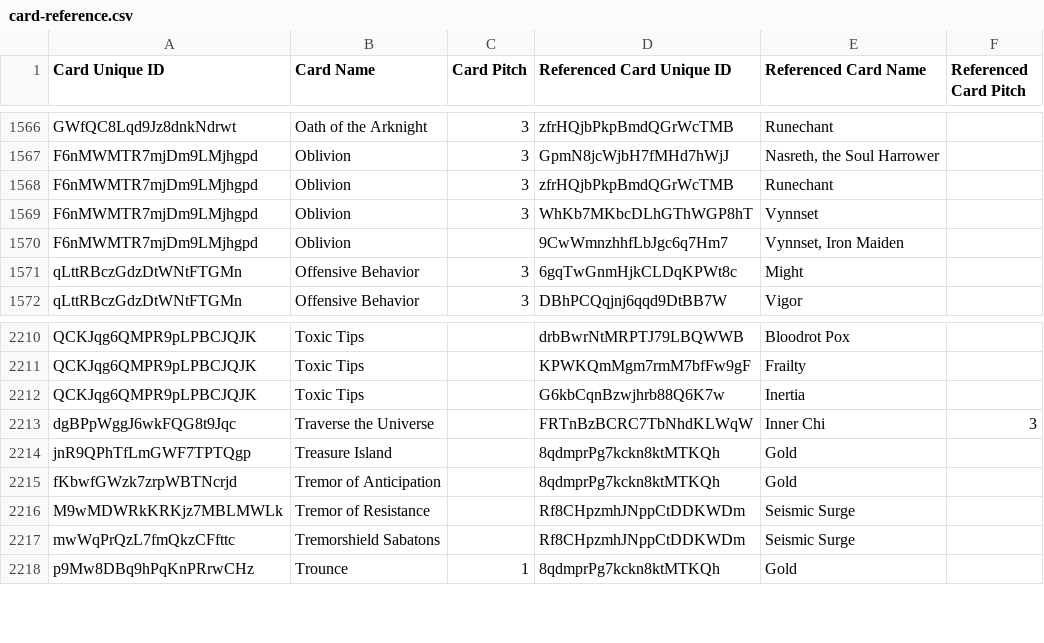
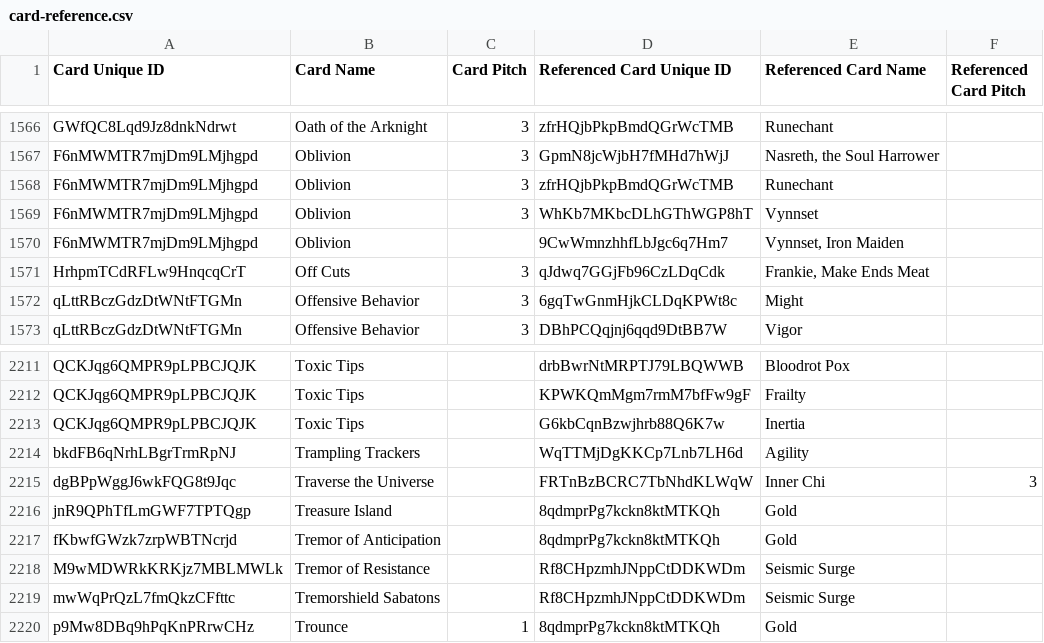
Before and after one commit to oliger/flesh-and-blood-cards, a CSV file: csvs/english/card-reference.csv, drawn as a sheet; only a part is shown, gaps mark what is left out.

Commit message:
- Added card data for Bare Destruction, Bare Swing, Echo Casque, `Frankie, Make Ends Meat`, Off Cuts, Smell Fear, Torc of Vim, and Trampling Trackers - Added printing data for ARR001-ARR011, ARR013-ARR015, ARR017-ARR019, ARR021, ARR025, ARR027-ARR029, FAB394, FAB399, HER159, and LSS021-LSS022 (LSS021-LSS022 currently have placeholder foilings) - Added image data for ARR022

```diff
--- a/csvs/english/card-reference.csv
+++ b/csvs/english/card-reference.csv
@@ -1570,2 +1570,3 @@ F6nMWMTR7mjDm9LMjhgpd	Oblivion	3	WhKb7MKbcDLhGThWGP8hT	Vynnset
 F6nMWMTR7mjDm9LMjhgpd	Oblivion		9CwWmnzhhfLbJgc6q7Hm7	Vynnset, Iron Maiden							
+HrhpmTCdRFLw9HnqcqCrT	Off Cuts	3	qJdwq7GGjFb96CzLDqCdk	Frankie, Make Ends Meat							
 qLttRBczGdzDtWNtFTGMn	Offensive Behavior	3	6gqTwGnmHjkCLDqKPWt8c	Might							
@@ -2212,2 +2213,3 @@ QCKJqg6QMPR9pLPBCJQJK	Toxic Tips		KPWKQmMgm7rmM7bfFw9gF	Frailty
 QCKJqg6QMPR9pLPBCJQJK	Toxic Tips		G6kbCqnBzwjhrb88Q6K7w	Inertia							
+bkdFB6qNrhLBgrTrmRpNJ	Trampling Trackers		WqTTMjDgKKCp7Lnb7LH6d	Agility							
 dgBPpWggJ6wkFQG8t9Jqc	Traverse the Universe		FRTnBzBCRC7TbNhdKLWqW	Inner Chi	3						
```
Also changed, not shown: csvs/english/artist.csv, csvs/english/card-face-association.csv, 8 other files.
